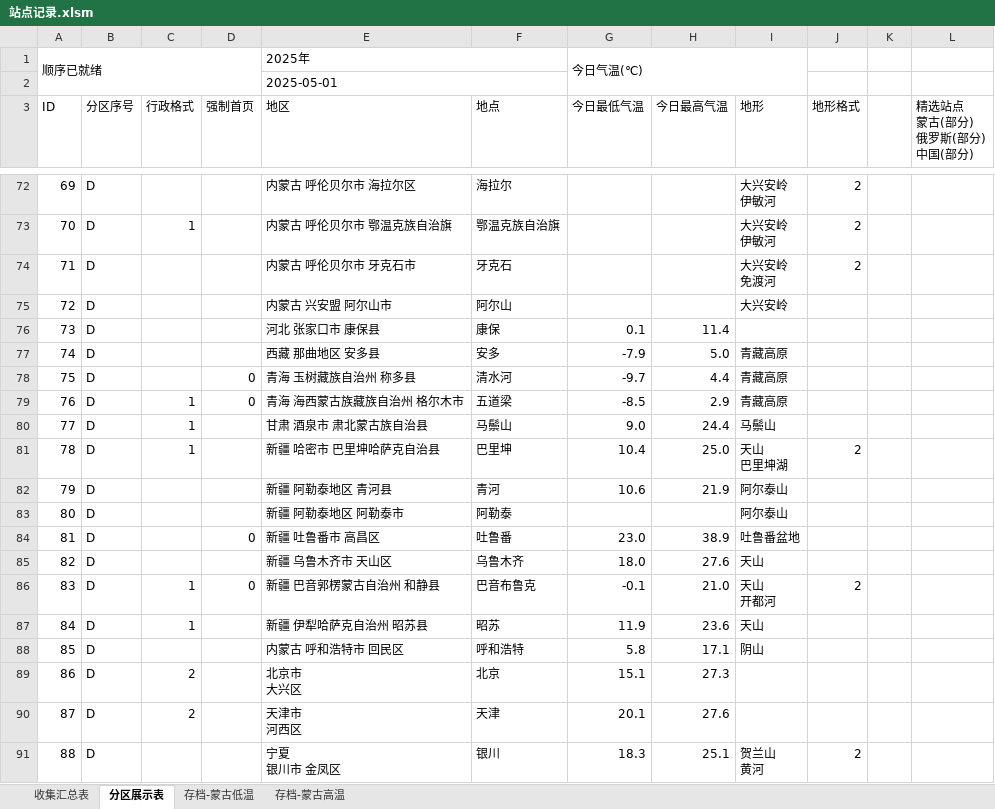
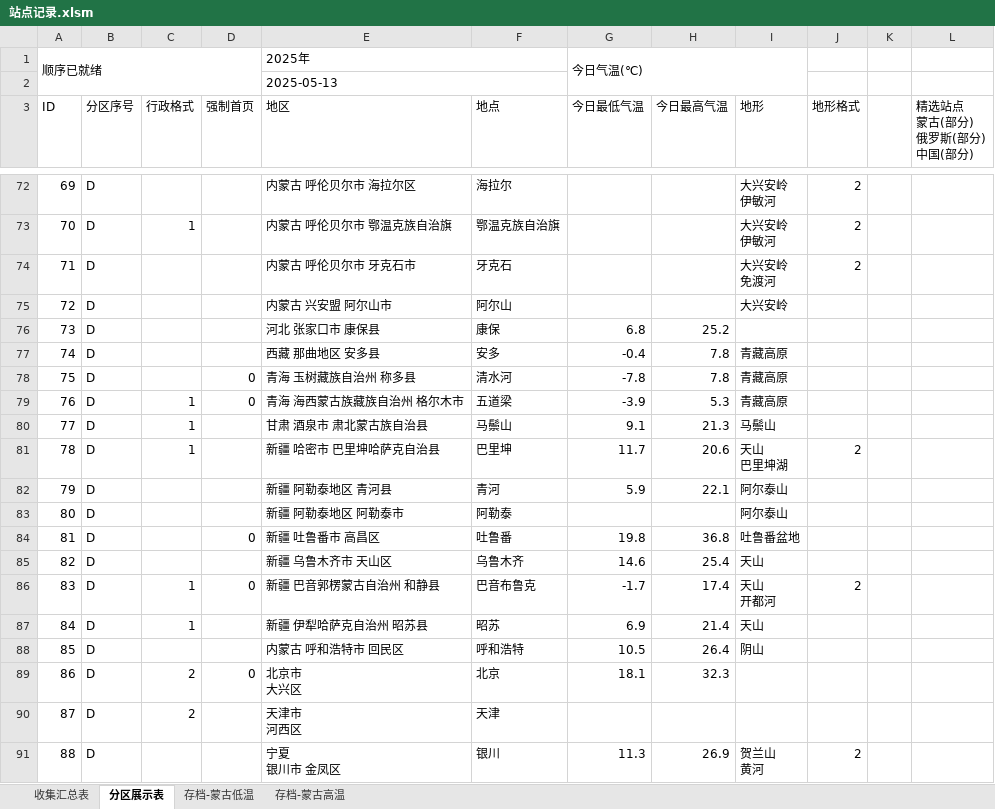
Before and after one commit to qkvkql/default, an Excel workbook: 气象/站点记录.xlsm, sheet 分区展示表, drawn as a sheet; only a part is shown, gaps mark what is left out; values as stored, in another font and other column widths than the file's, no cell formats; the diff covers the shown part only; the diff names each change by its address in the sheet, - before the commit and + after, or states it on an @@ line.

```diff
--- a/气象/站点记录.xlsm (sheet 分区展示表)
+++ b/气象/站点记录.xlsm (sheet 分区展示表)
-E2 (地区): 2025-05-01
+E2 (地区): 2025-05-13
-G76 (今日最低气温): 0.1
+G76 (今日最低气温): 6.8
-H76 (今日最高气温): 11.4
+H76 (今日最高气温): 25.2
-G77 (今日最低气温): -7.9
+G77 (今日最低气温): -0.4
-H77 (今日最高气温): 5.0
+H77 (今日最高气温): 7.8
-G78 (今日最低气温): -9.7
+G78 (今日最低气温): -7.8
-H78 (今日最高气温): 4.4
+H78 (今日最高气温): 7.8
-G79 (今日最低气温): -8.5
+G79 (今日最低气温): -3.9
-H79 (今日最高气温): 2.9
+H79 (今日最高气温): 5.3
-G80 (今日最低气温): 9.0
+G80 (今日最低气温): 9.1
-H80 (今日最高气温): 24.4
+H80 (今日最高气温): 21.3
-G81 (今日最低气温): 10.4
+G81 (今日最低气温): 11.7
-H81 (今日最高气温): 25.0
+H81 (今日最高气温): 20.6
-G82 (今日最低气温): 10.6
+G82 (今日最低气温): 5.9
-H82 (今日最高气温): 21.9
+H82 (今日最高气温): 22.1
-G84 (今日最低气温): 23.0
+G84 (今日最低气温): 19.8
-H84 (今日最高气温): 38.9
+H84 (今日最高气温): 36.8
-G85 (今日最低气温): 18.0
+G85 (今日最低气温): 14.6
-H85 (今日最高气温): 27.6
+H85 (今日最高气温): 25.4
-G86 (今日最低气温): -0.1
+G86 (今日最低气温): -1.7
-H86 (今日最高气温): 21.0
+H86 (今日最高气温): 17.4
-G87 (今日最低气温): 11.9
+G87 (今日最低气温): 6.9
-H87 (今日最高气温): 23.6
+H87 (今日最高气温): 21.4
-G88 (今日最低气温): 5.8
+G88 (今日最低气温): 10.5
-H88 (今日最高气温): 17.1
+H88 (今日最高气温): 26.4
-D89 (强制首页): (empty)
+D89 (强制首页): 0
-G89 (今日最低气温): 15.1
+G89 (今日最低气温): 18.1
-H89 (今日最高气温): 27.3
+H89 (今日最高气温): 32.3
-G90 (今日最低气温): 20.1
+G90 (今日最低气温): (empty)
-H90 (今日最高气温): 27.6
+H90 (今日最高气温): (empty)
-G91 (今日最低气温): 18.3
+G91 (今日最低气温): 11.3
-H91 (今日最高气温): 25.1
+H91 (今日最高气温): 26.9
```
Also changed, not shown: 128 edited cells elsewhere in this sheet, sheet 收集汇总表, sheet 存档-蒙古高温, sheet 存档-蒙古低温, cell formats.
